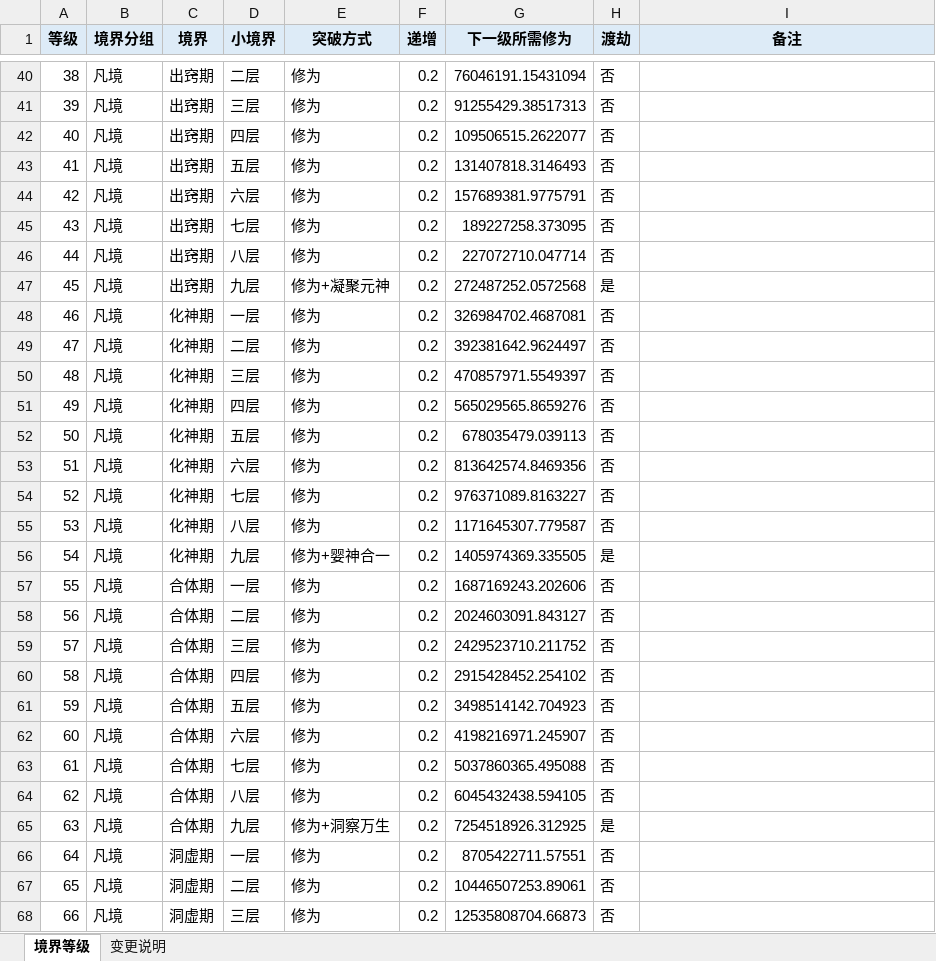
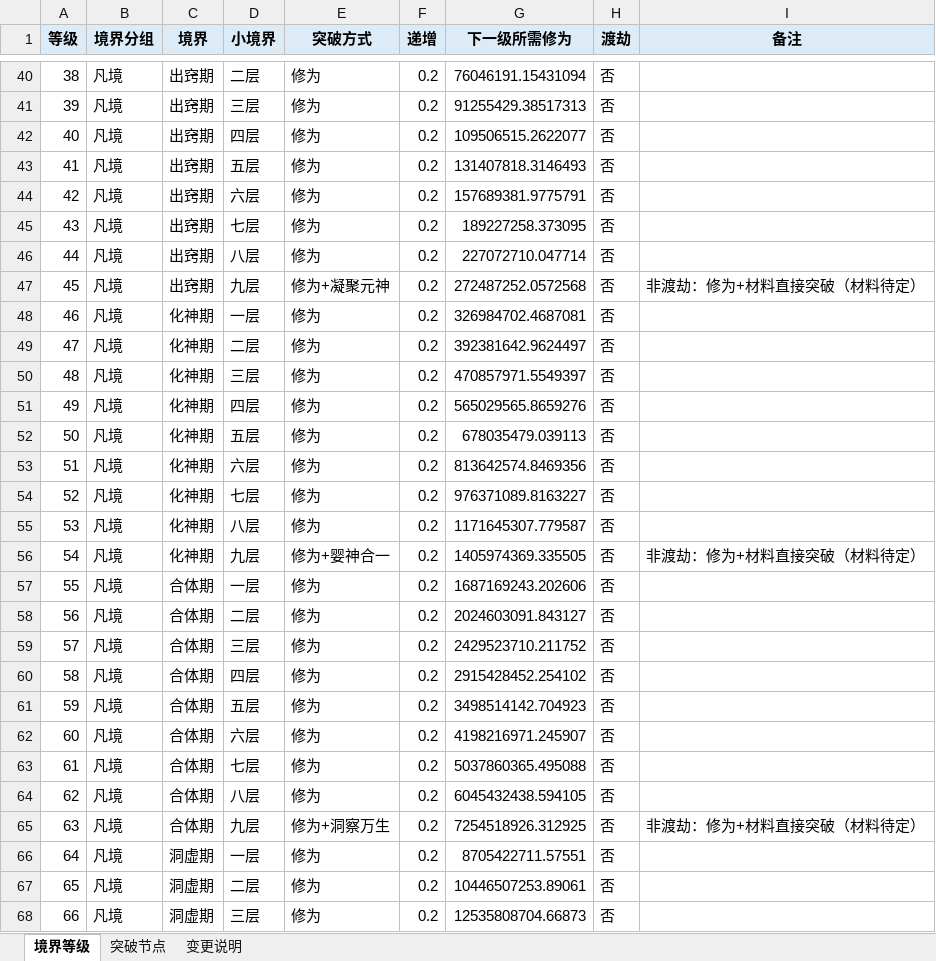
Before and after one commit to laihongyu-demo/xiu-xian, an Excel workbook: design/data/境界等级.xlsx, sheet 境界等级, drawn as a sheet; only a part is shown, gaps mark what is left out; values as stored, in another font and other column widths than the file's, no borders; the diff covers the shown part only; the diff names each change by its address in the sheet, - before the commit and + after, or states it on an @@ line.

Commit message:
执行方案甲：凡境改为非渡劫，补全突破节点语义与功能解锁
- 凡境 8 处大境界突破改为非渡劫（修为+材料直接突破），首次渡劫移至「大乘九层→渡劫期」
- 洞虚九层命名「洞虚合道」，A4 撤回、A18 关闭
- 数值表新增「突破节点」工作表：目标境界/突破方式/类型/形式/解锁功能/材料(待定)/语义文案
- 02 §3 重写为「两种突破机制 + 各突破节点」，凡境 9 节点补全形式与文案，材料一律待定
- 三个空缺落定：金丹化婴→本命法宝、婴神合一→元婴化身、洞察万生→探查图鉴
- 06 新增 §6 本命法宝（占位），后续章节顺延；04 多单位战斗补上元婴化身来源
- 99 同步 A3/A4/A18 状态、数值表工项与新增待定项

```diff
--- a/design/data/境界等级.xlsx (sheet 境界等级)
+++ b/design/data/境界等级.xlsx (sheet 境界等级)
+sheet tab: 突破节点
-H47 (渡劫): 是
+H47 (渡劫): 否
-I47 (备注): (empty)
+I47 (备注): 非渡劫：修为+材料直接突破（材料待定）
-H56 (渡劫): 是
+H56 (渡劫): 否
-I56 (备注): (empty)
+I56 (备注): 非渡劫：修为+材料直接突破（材料待定）
-H65 (渡劫): 是
+H65 (渡劫): 否
-I65 (备注): (empty)
+I65 (备注): 非渡劫：修为+材料直接突破（材料待定）
```
Also changed, not shown: 11 edited cells elsewhere in this sheet, sheet 变更说明, 4 other files.
